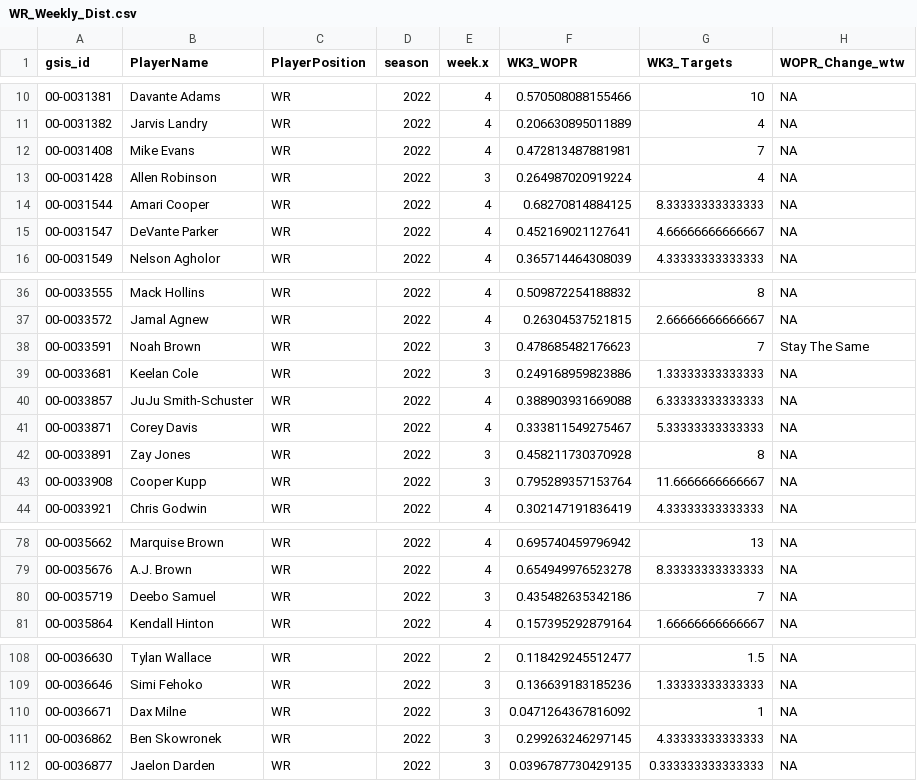
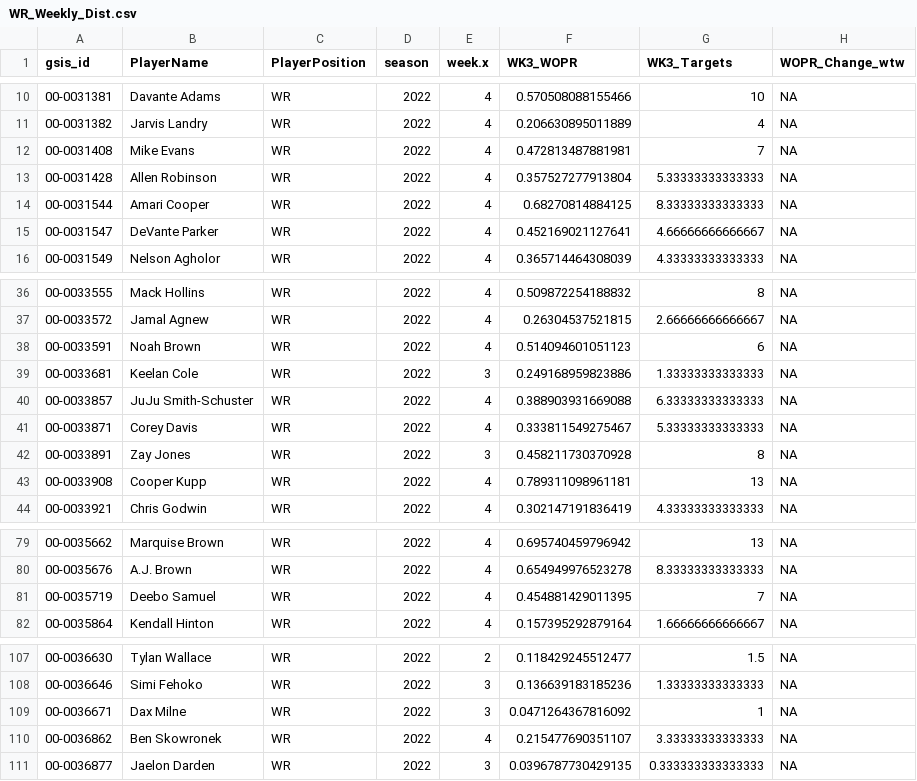
Before and after one commit to KoalatyStats/Test, a CSV file: WR_Weekly_Dist.csv, drawn as a sheet; only a part is shown, gaps mark what is left out; the diff covers the shown part only.

```diff
--- a/WR_Weekly_Dist.csv
+++ b/WR_Weekly_Dist.csv
@@ -12,3 +12,3 @@
 "00-0031408","Mike Evans","WR",2022,4,0.472813487881981,7,NA
-"00-0031428","Allen Robinson","WR",2022,3,0.264987020919224,4,NA
+"00-0031428","Allen Robinson","WR",2022,4,0.357527277913804,5.33333333333333,NA
 "00-0031544","Amari Cooper","WR",2022,4,0.68270814884125,8.33333333333333,NA
@@ -37,3 +37,3 @@
 "00-0033572","Jamal Agnew","WR",2022,4,0.26304537521815,2.66666666666667,NA
-"00-0033591","Noah Brown","WR",2022,3,0.478685482176623,7,"Stay The Same"
+"00-0033591","Noah Brown","WR",2022,4,0.514094601051123,6,NA
 "00-0033681","Keelan Cole","WR",2022,3,0.249168959823886,1.33333333333333,NA
@@ -42,3 +42,3 @@
 "00-0033891","Zay Jones","WR",2022,3,0.458211730370928,8,NA
-"00-0033908","Cooper Kupp","WR",2022,3,0.795289357153764,11.6666666666667,NA
+"00-0033908","Cooper Kupp","WR",2022,4,0.789311098961181,13,NA
 "00-0033921","Chris Godwin","WR",2022,4,0.302147191836419,4.33333333333333,NA
@@ -79,3 +80,3 @@
 "00-0035676","A.J. Brown","WR",2022,4,0.654949976523278,8.33333333333333,NA
-"00-0035719","Deebo Samuel","WR",2022,3,0.435482635342186,7,NA
+"00-0035719","Deebo Samuel","WR",2022,4,0.454881429011395,7,NA
 "00-0035864","Kendall Hinton","WR",2022,4,0.157395292879164,1.66666666666667,NA
@@ -110,3 +109,3 @@
 "00-0036671","Dax Milne","WR",2022,3,0.0471264367816092,1,NA
-"00-0036862","Ben Skowronek","WR",2022,3,0.299263246297145,4.33333333333333,NA
+"00-0036862","Ben Skowronek","WR",2022,4,0.215477690351107,3.33333333333333,NA
 "00-0036877","Jaelon Darden","WR",2022,3,0.0396787730429135,0.333333333333333,NA
```
Also changed, not shown: 1 added row, 2 removed rows and 20 edited cells elsewhere in this file, QuarterBack_Data.csv, 6 other files.
